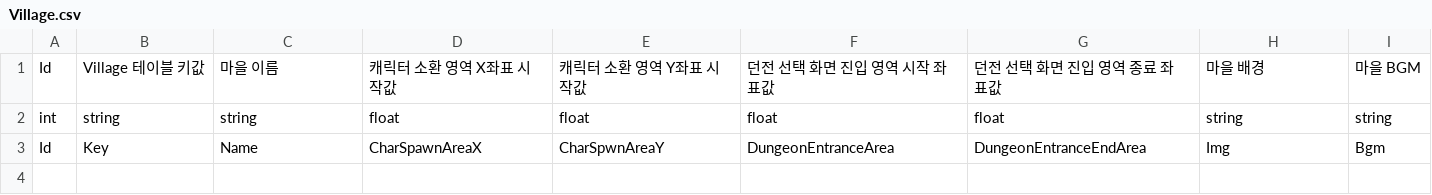
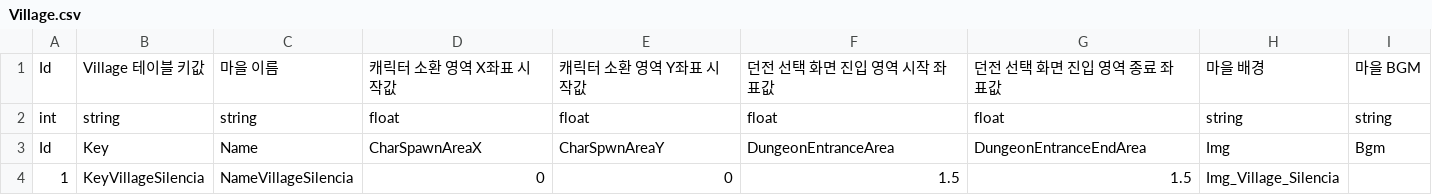
Before and after one commit to GreedSpirit/Hexagon, a CSV file: Assets/Resources/Village.csv, drawn as a sheet; the diff names each change by its address in the sheet, - before the commit and + after, or states it on an @@ line.

Commit message:
[Fix] Character, Npc, Village Csv
Csv 갱신

```diff
--- a/Assets/Resources/Village.csv
+++ b/Assets/Resources/Village.csv
+row 4: 1 | KeyVillageSilencia | NameVillageSilencia | 0 | 0 | 1.5 | 1.5 | Img_Village_Silencia
```
Also changed, not shown: Assets/Resources/Character.csv, Assets/Resources/Npc.csv.
